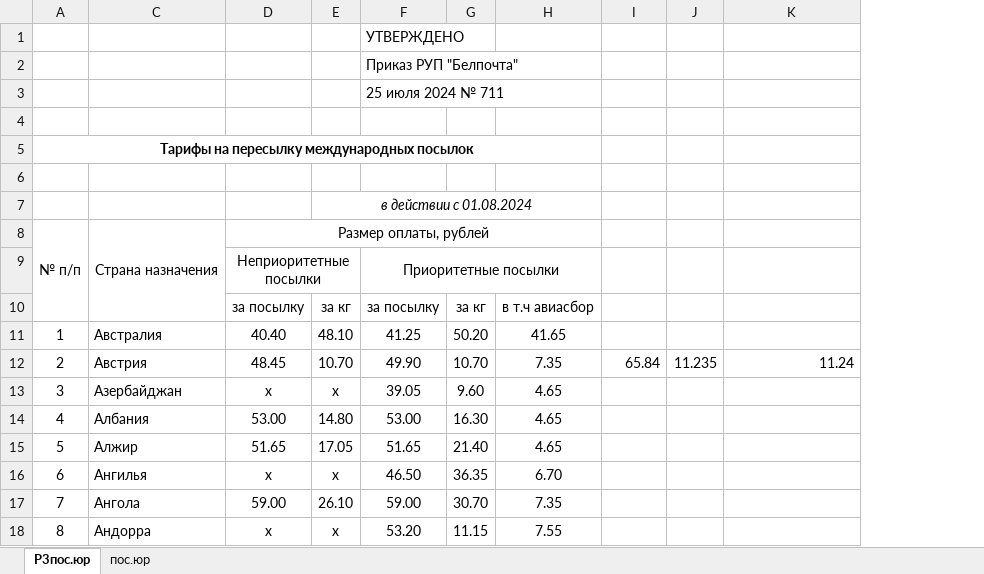
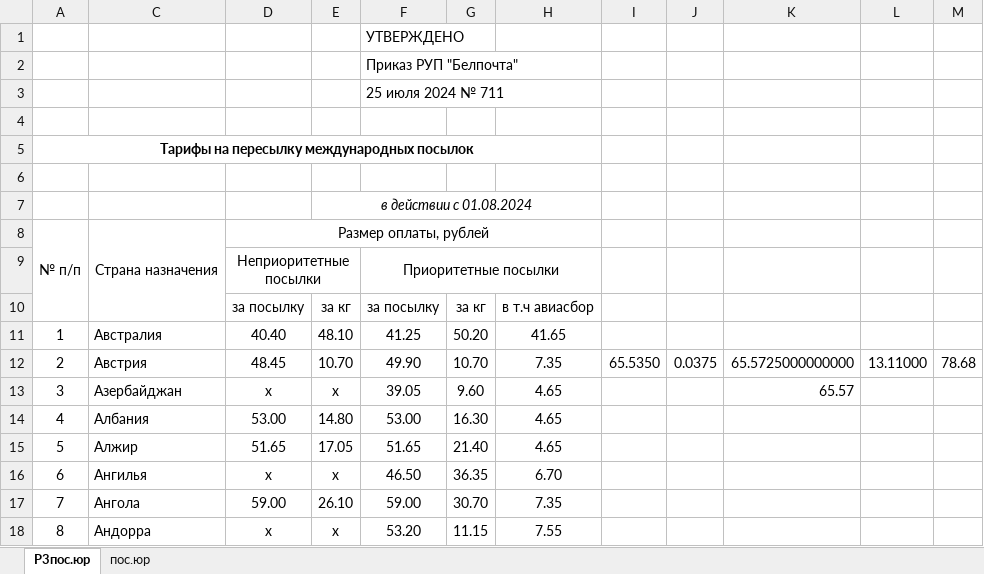
Before and after one commit to AlenaYurevich/Postcalc3, an Excel workbook: calc/files/parcel_int.xlsx, sheet Р3пос.юр, drawn as a sheet; only a part is shown; values as stored, in another font and other column widths than the file's, no borders; removed rows and columns are numbered as before the commit, all else as after; the diff names each change by its address in the sheet, - before the commit and + after, or states it on an @@ line.

```diff
--- a/calc/files/parcel_int.xlsx (sheet Р3пос.юр)
+++ b/calc/files/parcel_int.xlsx (sheet Р3пос.юр)
-column J, row 12: 11.235
+column J, row 12: 0.0375
+column L, row 12: 13.11000
+column M, row 12: 78.68
-I12: 65.84
+I12: 65.5350
-K12: 11.24
+K12: 65.5725000000000
-K13: (empty)
+K13: 65.57
```
Also changed, not shown: calc/files/letter2.xlsx, 4 other files.
